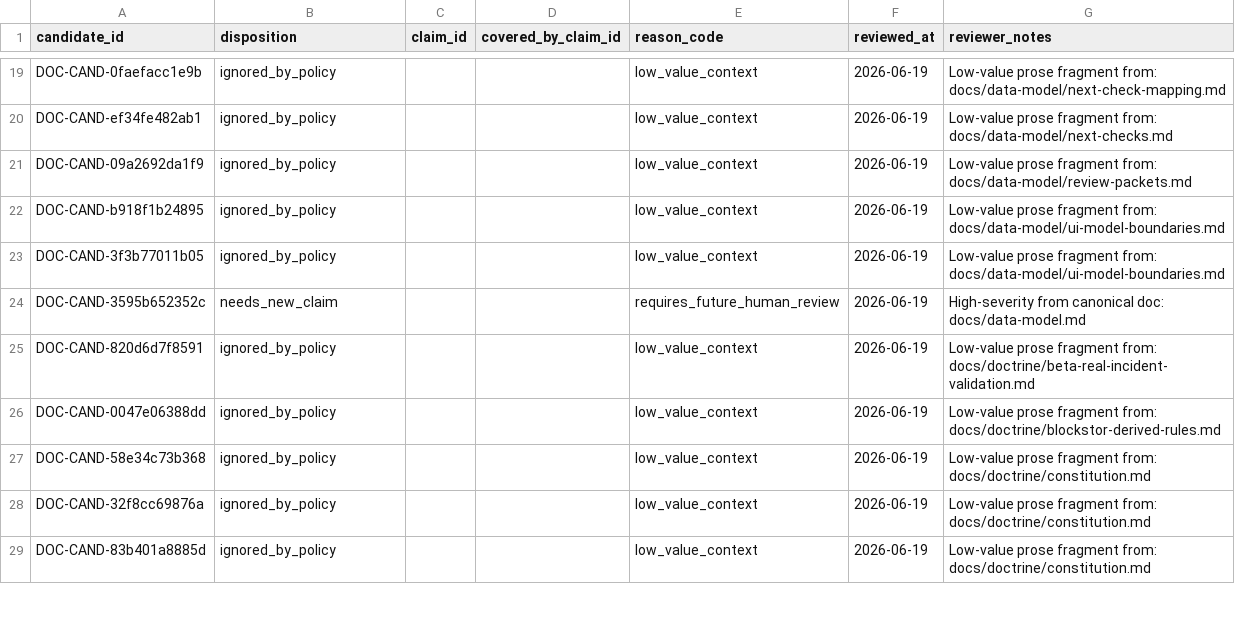
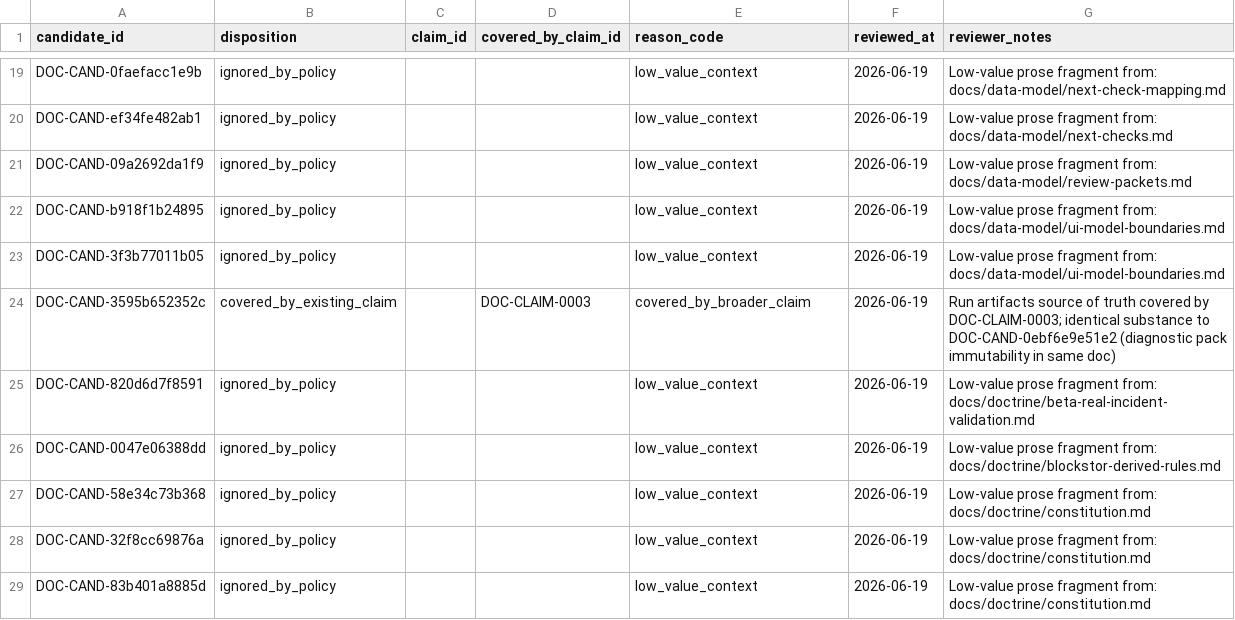
Before and after one commit to s1onique/k9b, a CSV file: docs/claims/docs_claim_dispositions-shard-11.csv, drawn as a sheet; only a part is shown, gaps mark what is left out.

```diff
--- a/docs/claims/docs_claim_dispositions-shard-11.csv
+++ b/docs/claims/docs_claim_dispositions-shard-11.csv
@@ -23,3 +23,3 @@ DOC-CAND-b918f1b24895,ignored_by_policy,,,low_value_context,2026-06-19,Low-value
 DOC-CAND-3f3b77011b05,ignored_by_policy,,,low_value_context,2026-06-19,Low-value prose fragment from: docs/data-model/ui-model-boundaries.md
-DOC-CAND-3595b652352c,needs_new_claim,,,requires_future_human_review,2026-06-19,High-severity from canonical doc: docs/data-model.md
+DOC-CAND-3595b652352c,covered_by_existing_claim,,DOC-CLAIM-0003,covered_by_broader_claim,2026-06-19,Run artifacts source of truth covered by DOC-CLAIM-0003; identical substance to DOC-CAND-0ebf6e9e51e2 (diagnostic pack immutability in same doc)
 DOC-CAND-820d6d7f8591,ignored_by_policy,,,low_value_context,2026-06-19,Low-value prose fragment from: docs/doctrine/beta-real-incident-validation.md
```
Also changed, not shown: docs/claims/docs_claim_dispositions-shard-03.csv, docs/claims/docs_claim_dispositions-shard-09.csv, 7 other files.
